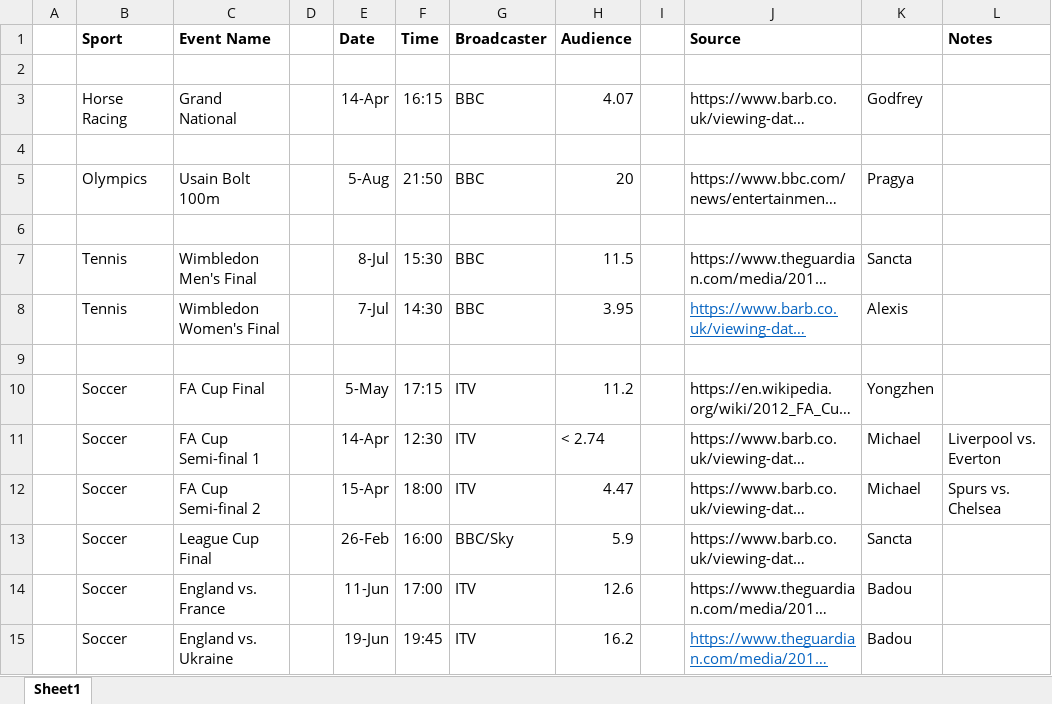
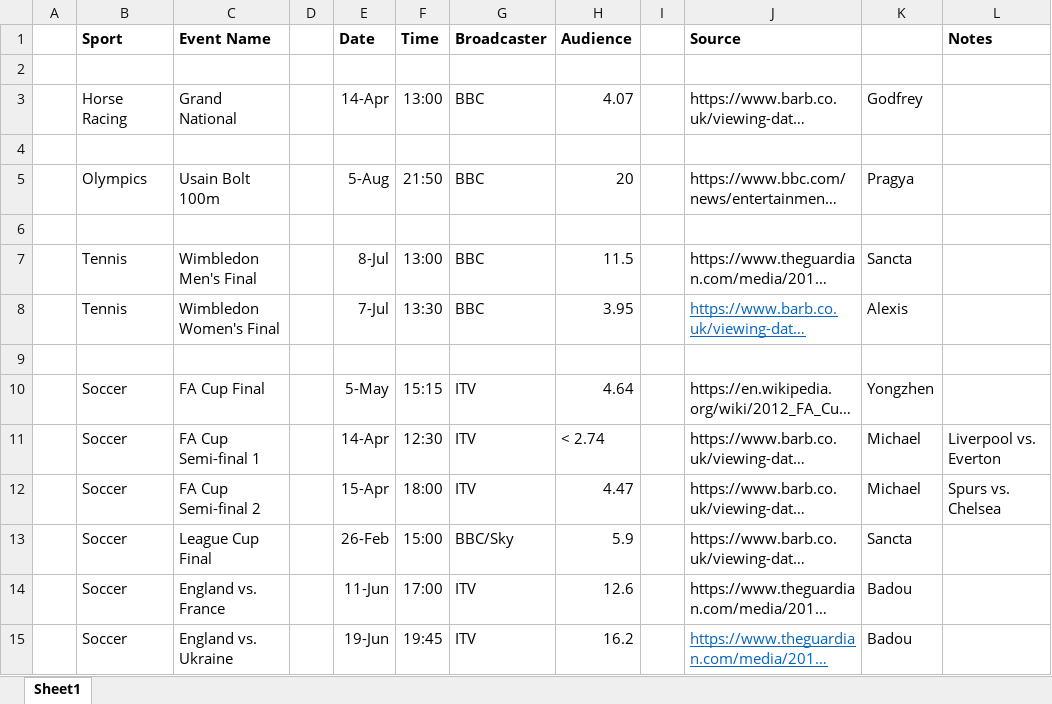
Before and after one commit to group-1-project-1/london-power-analysis, an Excel workbook: Proposal/Sporting Events 2012 with Names.xlsx, sheet Sheet1, drawn as a sheet; only a part is shown; long unchanged cells end in …; values as stored, in another font and other column widths than the file's, no borders; the diff names each change by its address in the sheet, - before the commit and + after, or states it on an @@ line.

Commit message:
More corrections to start times

```diff
--- a/Proposal/Sporting Events 2012 with Names.xlsx (sheet Sheet1)
+++ b/Proposal/Sporting Events 2012 with Names.xlsx (sheet Sheet1)
-F3 (Time): 16:15
+F3 (Time): 13:00
-F7 (Time): 15:30
+F7 (Time): 13:00
-F8 (Time): 14:30
+F8 (Time): 13:30
-F10 (Time): 17:15
+F10 (Time): 15:15
-H10 (Audience): 11.2
+H10 (Audience): 4.64
-F13 (Time): 16:00
+F13 (Time): 15:00
```
